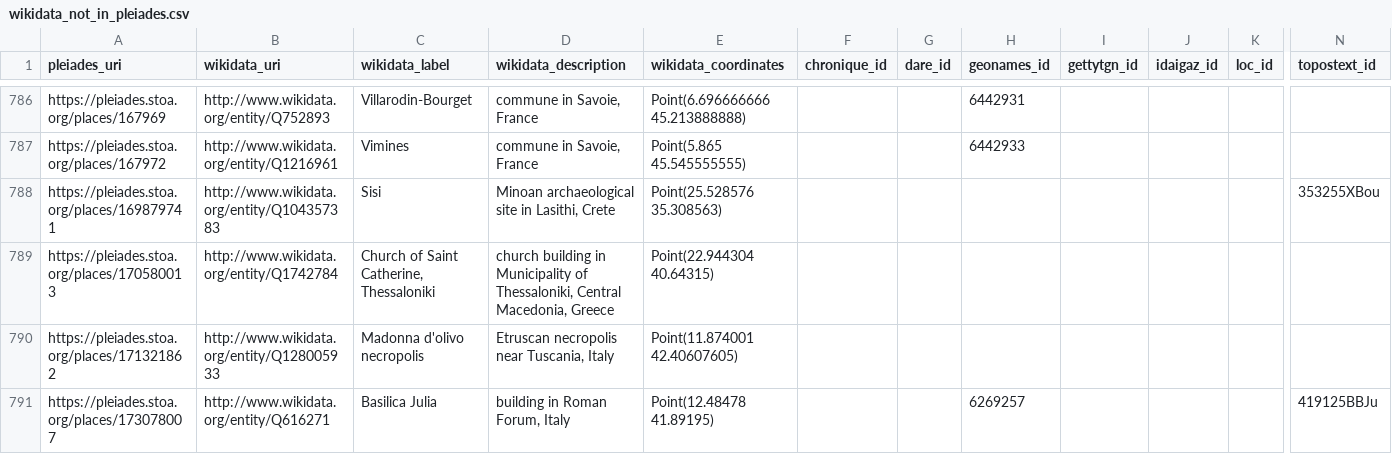
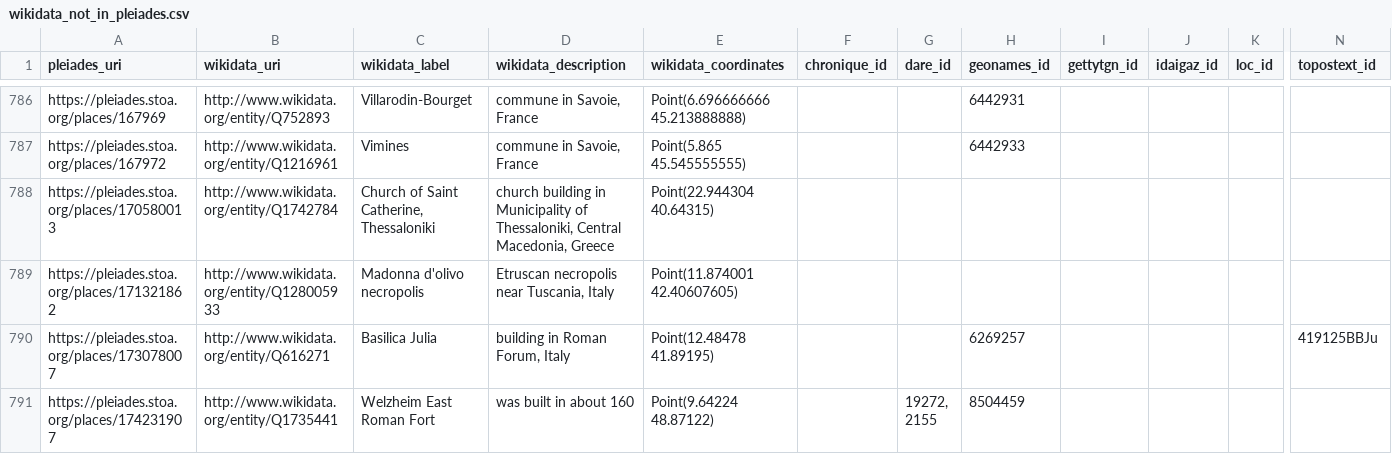
Before and after one commit to isawnyu/pleiades_wikidata, a CSV file: data/wikidata_not_in_pleiades.csv, drawn as a sheet; only a part is shown, gaps mark what is left out; the shorter side is filled out with more unchanged rows; rows hold the shown columns only; the diff covers the shown part only; the diff names each change by its address in the sheet, - before the commit and + after, or states it on an @@ line.

Commit message:
updated pleiades wikidata: 14,135 Wikidata entities include a Pleiades ID property and 7,892 Pleiades entities include a Wikidata ID property. Of these, 7,846 are mutual (bidirectional). There are: 4,989 Pleiades resources to which Wikidata links can be added after they are checked; 46 Wikidata items to which Pleiades IDs can be added after they are checked; 71 Wikidata items that each link to more than one Pleiades ID (violates the Wikidata 'single-value constraint'); and 1,136 Pleiades resources to each of which more than one Wikidata Item link (violates the Wikidata 'distinct-values constraint').

```diff
--- a/data/wikidata_not_in_pleiades.csv
+++ b/data/wikidata_not_in_pleiades.csv
-row 788: https://pleiades.stoa.org/places/169879741 | http://www.wikidata.org/entity/Q104357383 | Sisi | Minoan archaeological site in Lasithi, Crete | Point(25.528576 35.308563) |  |  |  |  |  |  | 353255XBou
```
Also changed, not shown: 2 removed rows and 19 edited cells elsewhere in this file, 2 other files.
